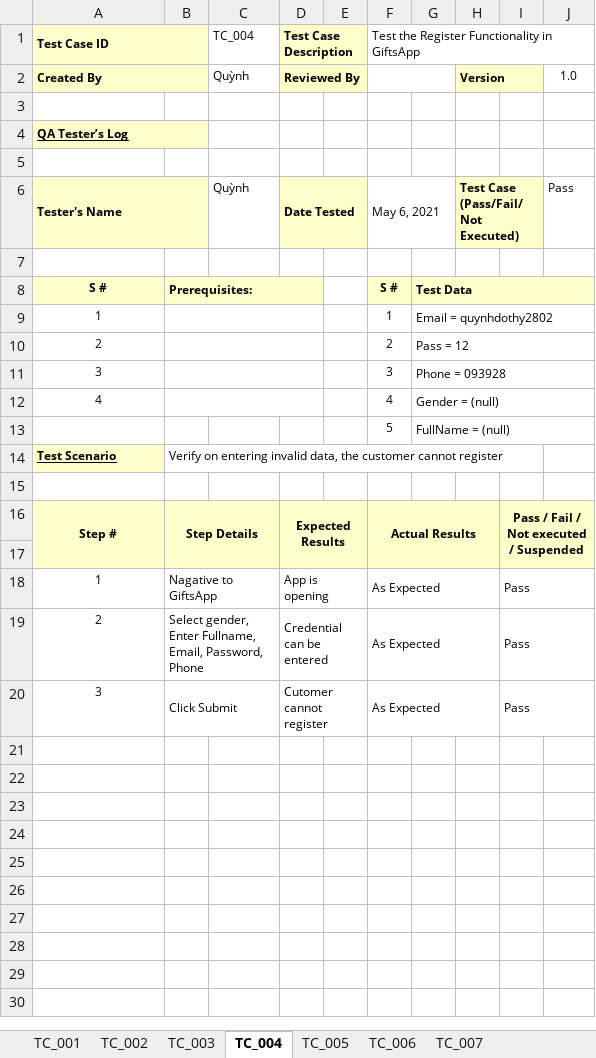
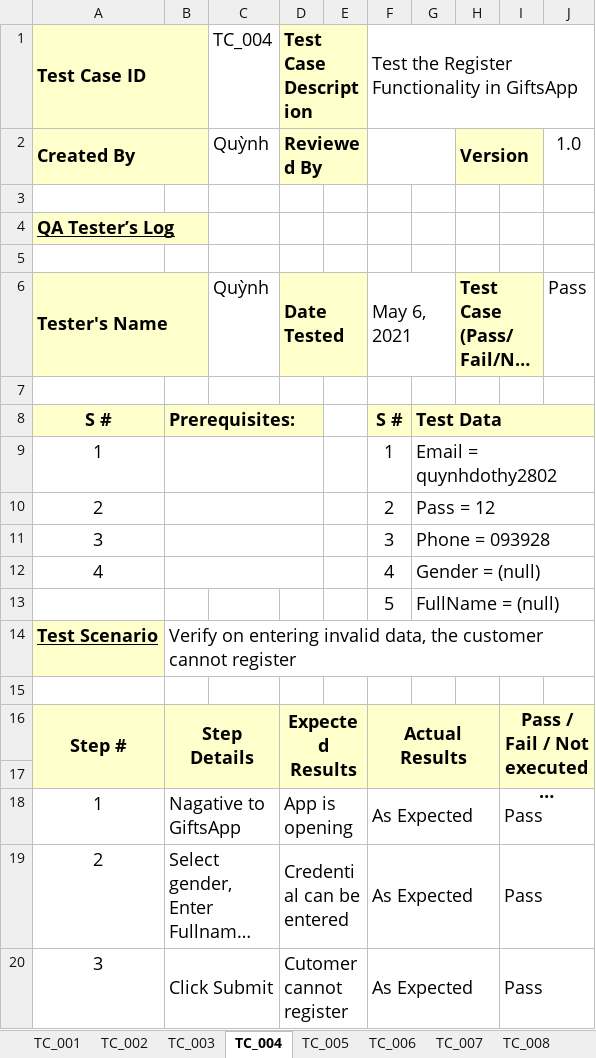
Before and after one commit to leehari-ute/AppTangQua, an Excel workbook: Testcase/Version 1.0/Group03_Testcase_Ver1.0.xlsx, sheet TC_004, drawn as a sheet; long unchanged cells end in …; values as stored, in another font and other column widths than the file's, no borders; the diff names each change by its address in the sheet, - before the commit and + after, or states it on an @@ line.

```diff
--- a/Testcase/Version 1.0/Group03_Testcase_Ver1.0.xlsx (sheet TC_004)
+++ b/Testcase/Version 1.0/Group03_Testcase_Ver1.0.xlsx (sheet TC_004)
+sheet tab: TC_008
@@ A1:A2 text size: larger @@
@@ C1:D2 text size: larger @@
@@ F1 text size: larger @@
@@ H2 text size: larger @@
@@ J2 text size: larger @@
@@ A4 text size: larger @@
@@ A6 text size: larger @@
@@ C6:D6 text size: larger @@
@@ F6 text size: larger @@
@@ H6 text size: larger @@
@@ J6 text size: larger @@
@@ A8:B8 text size: larger @@
@@ F8:G13 text size: larger @@
@@ A9:A12 text size: larger @@
@@ A14:B14 text size: larger @@
@@ A16:B16 text size: larger @@
@@ D16 text size: larger @@
@@ F16 text size: larger @@
@@ I16 text size: larger @@
@@ A18:B20 text size: larger @@
@@ D18:D20 text size: larger @@
@@ F18:F20 text size: larger @@
@@ I18:I20 text size: larger @@
```
Also changed, not shown: sheet TC_003, sheet TC_002, sheet TC_001, sheet TC_006, sheet TC_005, sheet TC_007, Testcase/Version 2.0/Group03_Testcase_Ver2.0.xlsx, Testcase/Version 3.0/Group03_Testcase_Ver3.0.xlsx, 11 other files.
